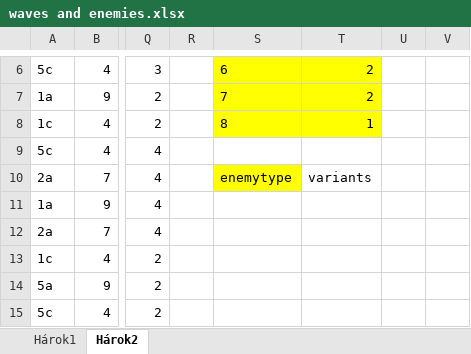
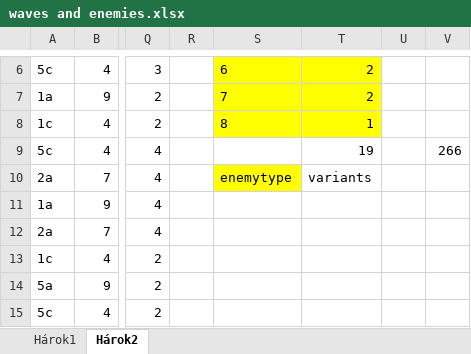
Before and after one commit to matosimi/CastleDefender, an Excel workbook: waves/waves and enemies.xlsx, sheet Hárok2, drawn as a sheet; only a part is shown, gaps mark what is left out; values as stored, in another font and other column widths than the file's, no borders; the diff names each change by its address in the sheet, - before the commit and + after, or states it on an @@ line.

```diff
--- a/waves/waves and enemies.xlsx (sheet Hárok2)
+++ b/waves/waves and enemies.xlsx (sheet Hárok2)
-T9: (empty)
+T9: 19
-V9: (empty)
+V9: 266
```
Also changed, not shown: sheet Hárok1, 1 other file.
